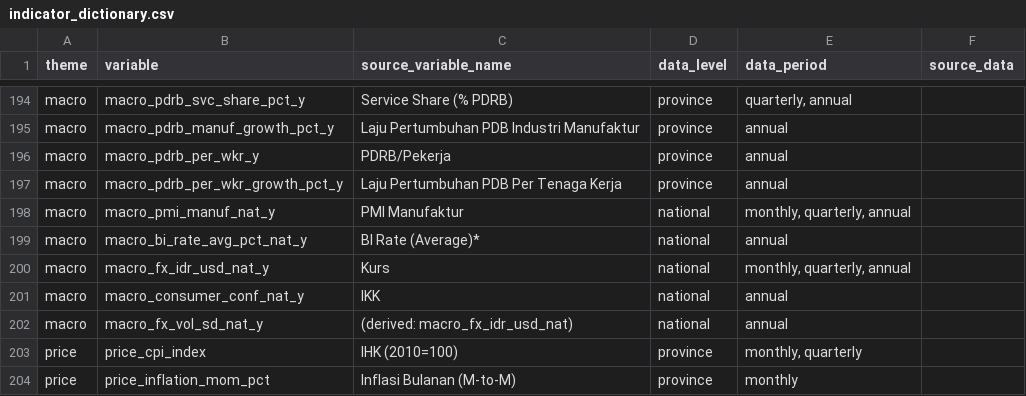
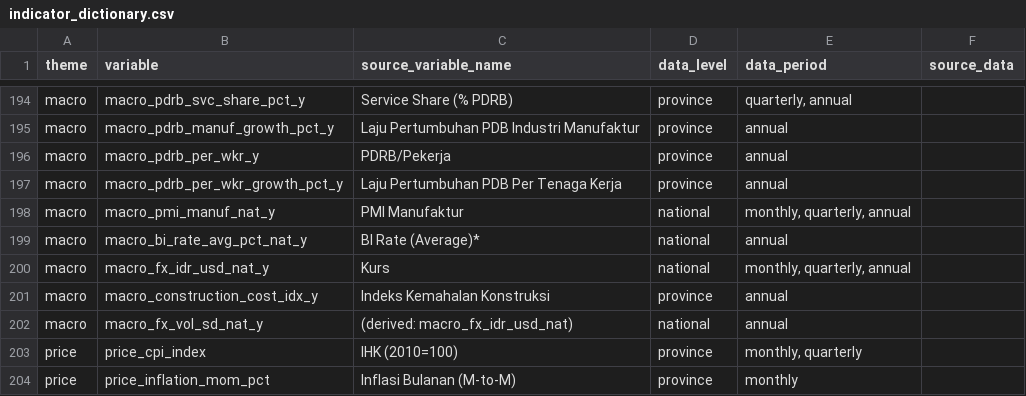
Before and after one commit to den-econ/phk_dashboard, a CSV file: dictionary/indicator_dictionary.csv, drawn as a sheet; only a part is shown, gaps mark what is left out.

```diff
--- a/dictionary/indicator_dictionary.csv
+++ b/dictionary/indicator_dictionary.csv
@@ -200,3 +200,3 @@ macro,macro_bi_rate_avg_pct_nat_y,BI Rate (Average)*,national,annual,
 macro,macro_fx_idr_usd_nat_y,Kurs,national,"monthly, quarterly, annual",
-macro,macro_consumer_conf_nat_y,IKK,national,annual,
+macro,macro_construction_cost_idx_y,Indeks Kemahalan Konstruksi,province,annual,
 macro,macro_fx_vol_sd_nat_y,(derived: macro_fx_idr_usd_nat),national,annual,
```
Also changed, not shown: data/clean/phk_variable_flags.csv, model/model_LPI/LPI_Labor_Market_Structure/outputs/lms_2023_scores.csv, 10 other files.
